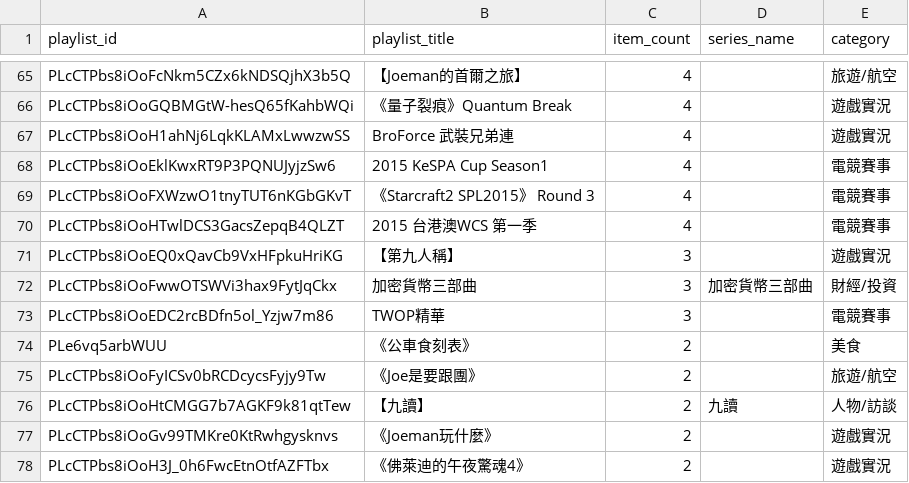
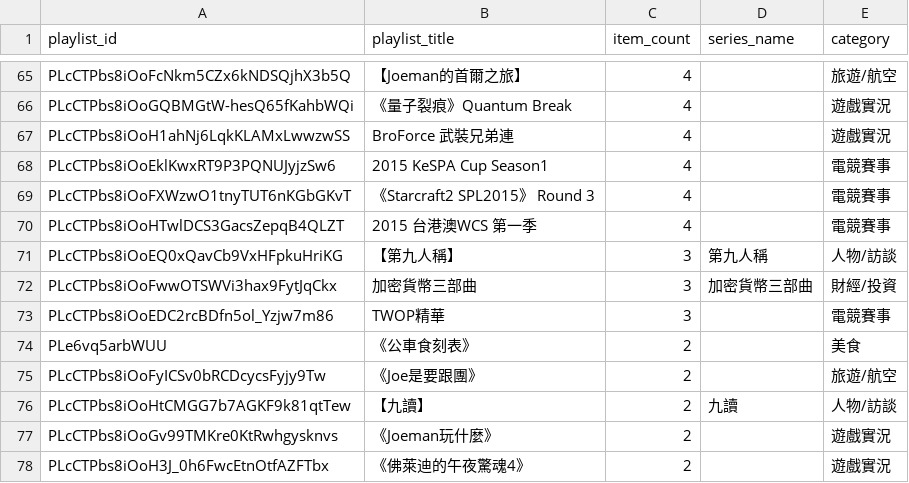
Before and after one commit to joker8604169-cloud/joeman-youtube-analytics, a CSV file: rules/playlist_map.csv, drawn as a sheet; only a part is shown, gaps mark what is left out.

```diff
--- a/rules/playlist_map.csv
+++ b/rules/playlist_map.csv
@@ -70,3 +70,3 @@ PLcCTPbs8iOoFXWzwO1tnyTUT6nKGbGKvT,《Starcraft2 SPL2015》 Round 3,4,,電競賽
 PLcCTPbs8iOoHTwlDCS3GacsZepqB4QLZT,2015 台港澳WCS 第一季,4,,電競賽事
-PLcCTPbs8iOoEQ0xQavCb9VxHFpkuHriKG,【第九人稱】,3,,遊戲實況
+PLcCTPbs8iOoEQ0xQavCb9VxHFpkuHriKG,【第九人稱】,3,第九人稱,人物/訪談
 PLcCTPbs8iOoFwwOTSWVi3hax9FytJqCkx,加密貨幣三部曲,3,加密貨幣三部曲,財經/投資
```
Also changed, not shown: rules/manual_overrides.csv, 4 other files.
